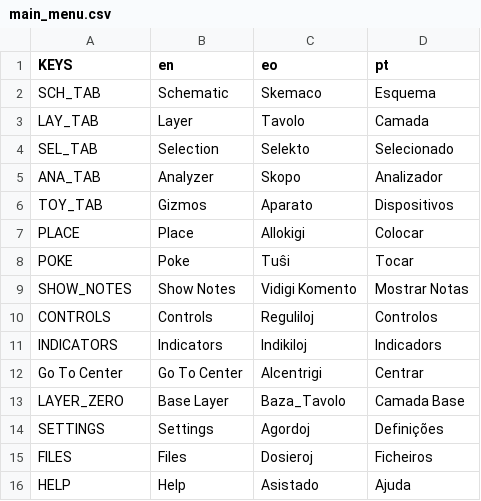
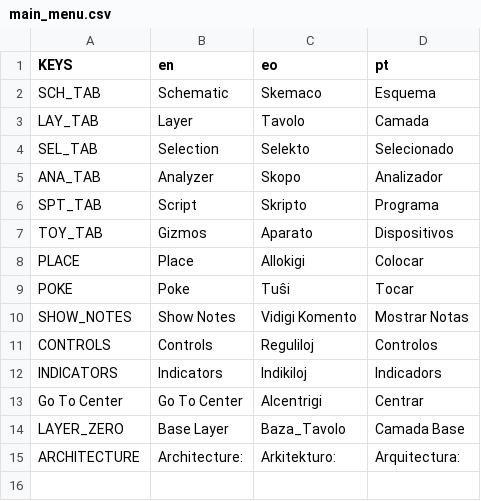
Before and after one commit to Theklo-Teal/Wicked_Haywire, a CSV file: localization/main_menu.csv, drawn as a sheet; removed rows and columns are numbered as before the commit, all else as after; the diff names each change by its address in the sheet, - before the commit and + after, or states it on an @@ line.

Commit message:
UI improvements. Sidebars respond better, have a frosted glass effect and can be resized. Tentatively added the "Script" tab to the ribbon menu. Changed logo.

```diff
--- a/localization/main_menu.csv
+++ b/localization/main_menu.csv
+row 6: SPT_TAB | Script | Skripto | Programa
-row 14: SETTINGS | Settings | Agordoj | Definições
-row 15: FILES | Files | Dosieroj | Ficheiros
-row 16: HELP | Help | Asistado | Ajuda
+row 15: ARCHITECTURE | Architecture: | Arkitekturo: | Arquitectura:
```
Also changed, not shown: 7 other files.
